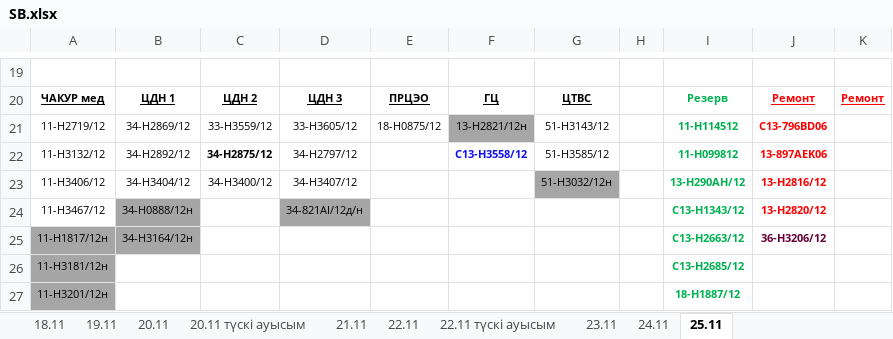
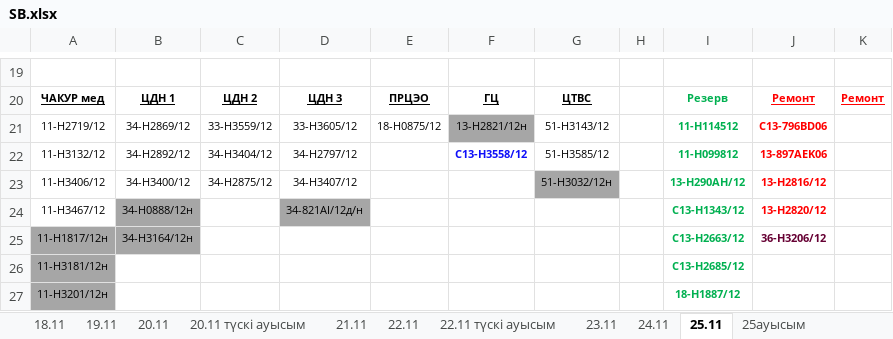
Before and after one commit to aura2889/summary, an Excel workbook: raw/SB.xlsx, sheet 25.11, drawn as a sheet; only a part is shown, gaps mark what is left out; values as stored, in another font and other column widths than the file's, no borders; the diff names each change by its address in the sheet, - before the commit and + after, or states it on an @@ line.

```diff
--- a/raw/SB.xlsx (sheet 25.11)
+++ b/raw/SB.xlsx (sheet 25.11)
+sheet tab: 25ауысым
-C22: 34-Н2875/12
+C22: 34-Н3404/12
-C22 bold: on
+C22 bold: off
-B23: 34-Н3404/12
+B23: 34-Н3400/12
-C23: 34-Н3400/12
+C23: 34-Н2875/12
```
Also changed, not shown: archive/2026-11-25/svod.xlsx, 6 other files.
